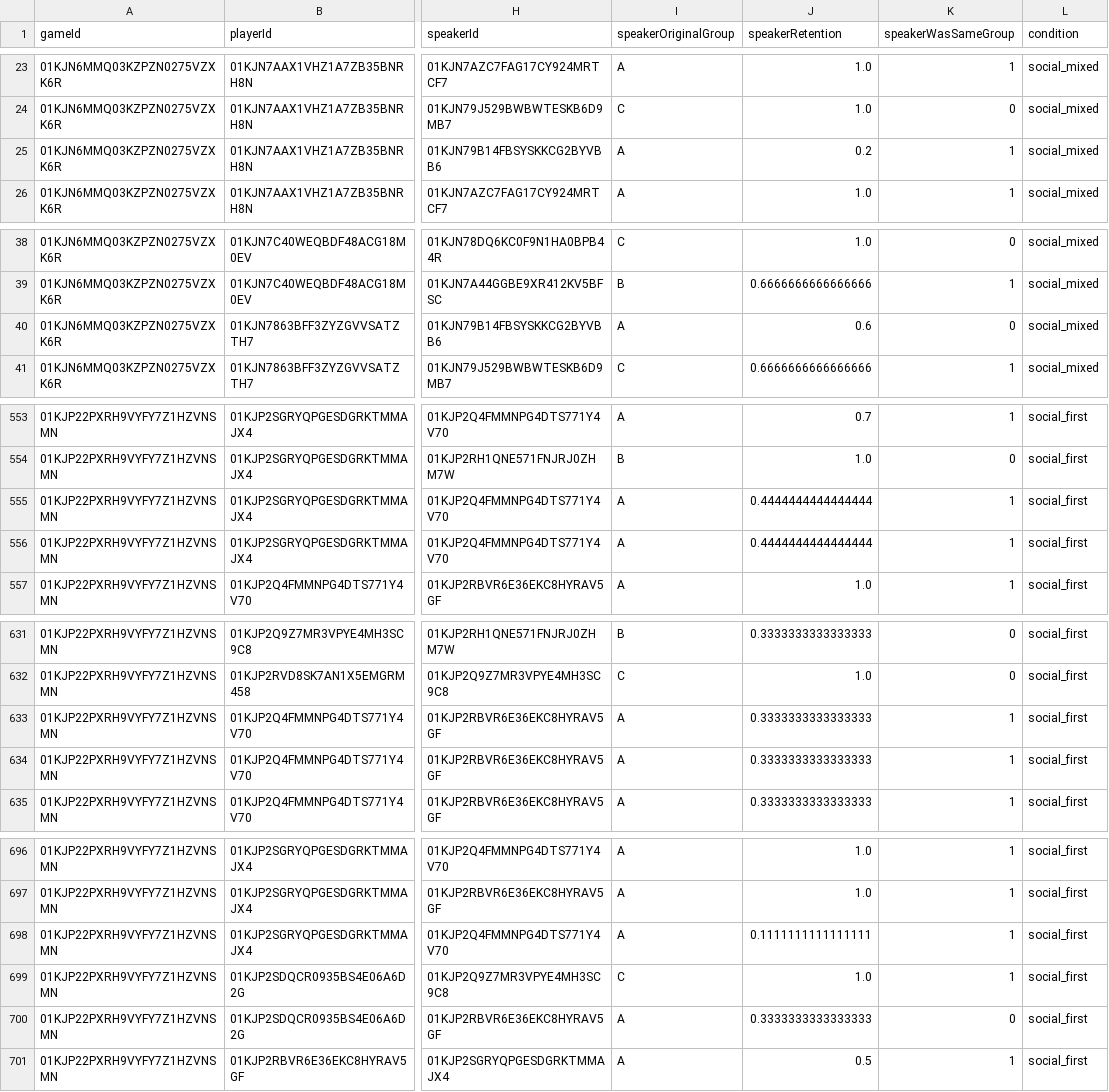
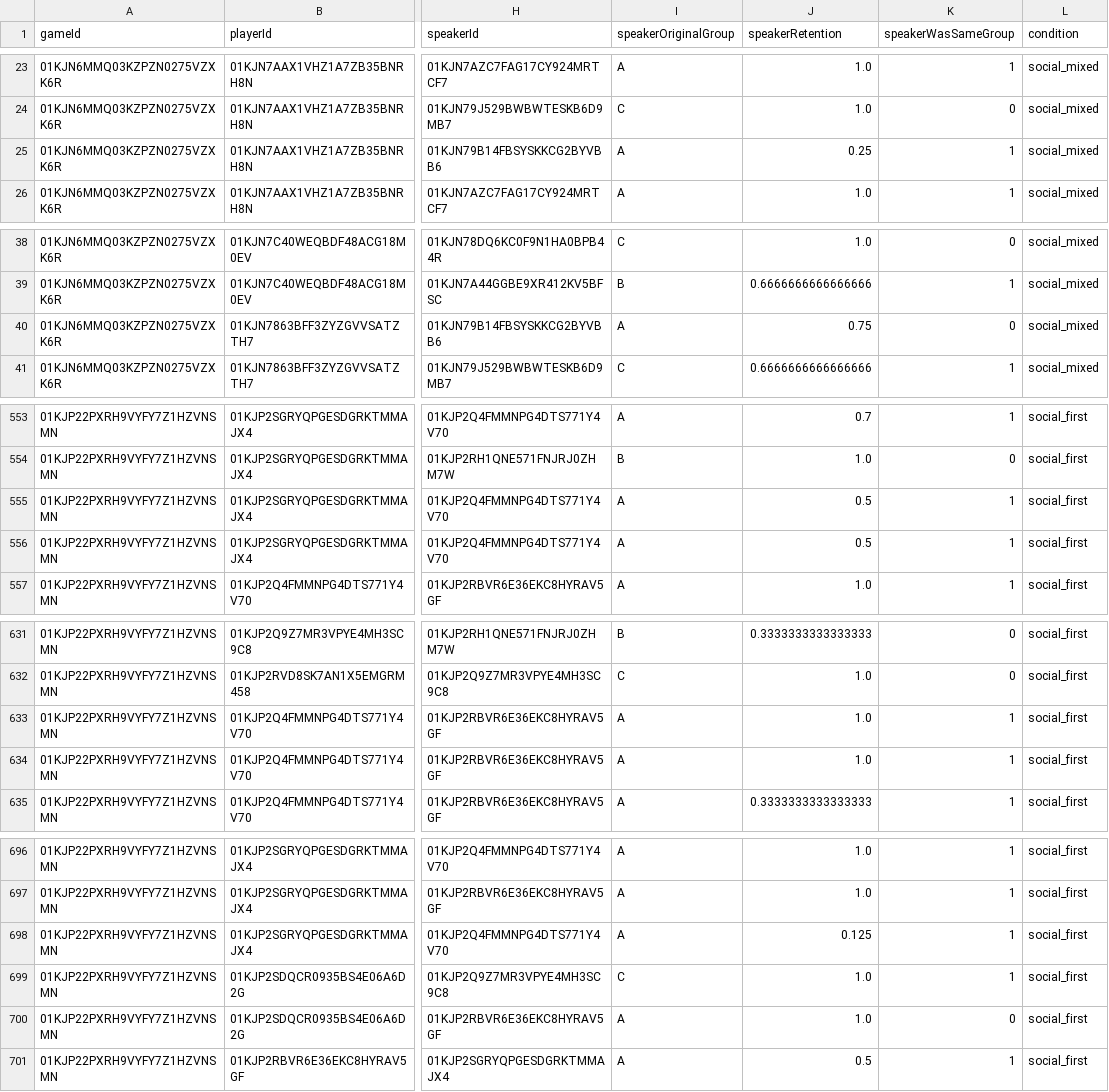
Before and after one commit to aliciamchen/lexical-variation, a CSV file: data/pilots/social_guess_retention.csv, drawn as a sheet; only a part is shown, gaps mark what is left out; the diff covers the shown part only; the diff names each change by its address in the sheet, - before the commit and + after, or states it on an @@ line.

```diff
--- a/data/pilots/social_guess_retention.csv
+++ b/data/pilots/social_guess_retention.csv
-J25 (speakerRetention): 0.2
+J25 (speakerRetention): 0.25
-J40 (speakerRetention): 0.6
+J40 (speakerRetention): 0.75
-J555:J556 (speakerRetention): 0.4444444444444444
+J555:J556 (speakerRetention): 0.5
-J633:J634 (speakerRetention): 0.3333333333333333
+J633:J634 (speakerRetention): 1.0
-J698 (speakerRetention): 0.1111111111111111
+J698 (speakerRetention): 0.125
-J700 (speakerRetention): 0.3333333333333333
+J700 (speakerRetention): 1.0
```
Also changed, not shown: 39 edited cells elsewhere in this file, data/pilots/adjacent_similarities.csv, data/pilots/first_phrase_similarities.csv, 44 other files.
